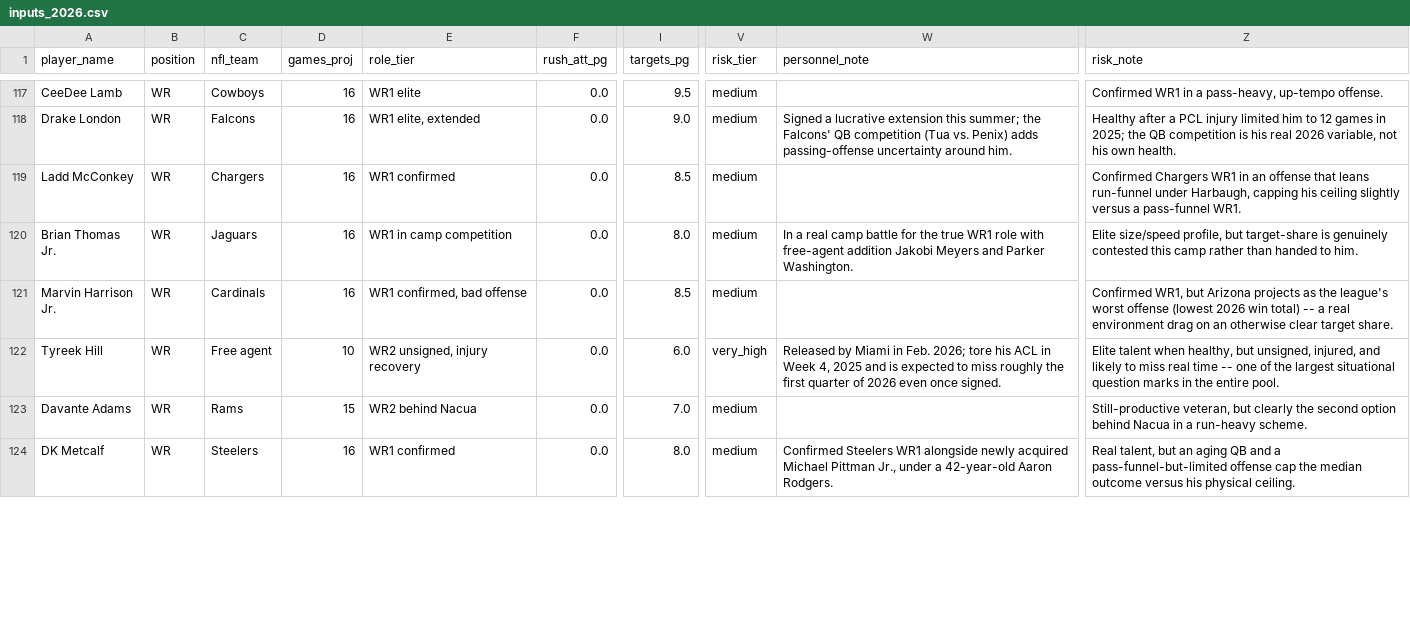
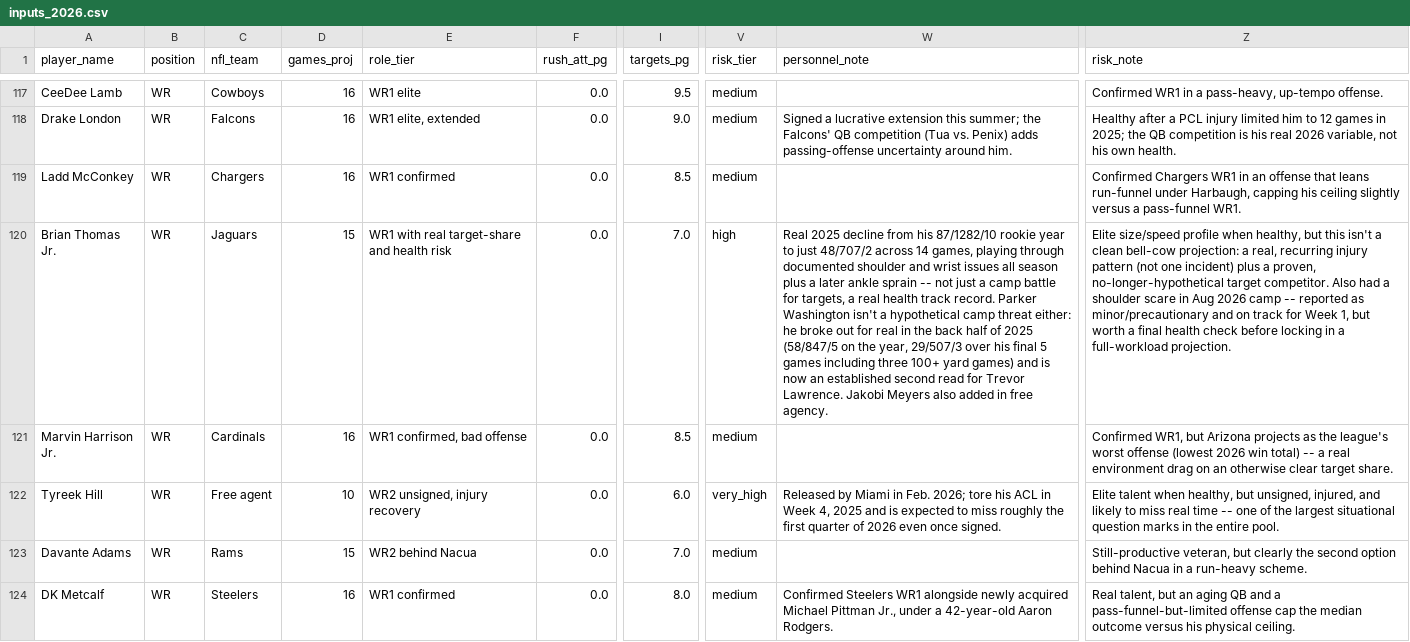
Before and after one commit to jsimone123189-cmd/Fantasy-football-auction, a CSV file: data/projections/inputs_2026.csv, drawn as a sheet; only a part is shown, gaps mark what is left out; the diff covers the shown part only; the diff names each change by its address in the sheet, - before the commit and + after, or states it on an @@ line.

```diff
--- a/data/projections/inputs_2026.csv
+++ b/data/projections/inputs_2026.csv
-D120 (games_proj): 16
+D120 (games_proj): 15
-E120 (role_tier): WR1 in camp competition
+E120 (role_tier): WR1 with real target-share and health risk
-I120 (targets_pg): 8.0
+I120 (targets_pg): 7.0
-V120 (risk_tier): medium
+V120 (risk_tier): high
-W120 (personnel_note): In a real camp battle for the true WR1 role with free-agent addition Jakobi Meyers and Parker Washington.
+W120 (personnel_note): Real 2025 decline from his 87/1282/10 rookie year to just 48/707/2 across 14 games, playing through documented shoulder and wrist issues all season plus a later ankle sprain -- not just a camp battle for targets, a real health track record. Parker Washington isn't a hypothetical camp threat either: he broke out for real in the back half of 2025 (58/847/5 on the year, 29/507/3 over his final 5 games including three 100+ yard games) and is now an established second read for Trevor Lawrence. Jakobi Meyers also added in free agency.
-Z120 (risk_note): Elite size/speed profile, but target-share is genuinely contested this camp rather than handed to him.
+Z120 (risk_note): Elite size/speed profile when healthy, but this isn't a clean bell-cow projection: a real, recurring injury pattern (not one incident) plus a proven, no-longer-hypothetical target competitor. Also had a shoulder scare in Aug 2026 camp -- reported as minor/precautionary and on track for Week 1, but worth a final health check before locking in a full-workload projection.
```
Also changed, not shown: 4 edited cells elsewhere in this file, data/electric_blue/2026.csv, data/projections/2026.csv, 4 other files.
